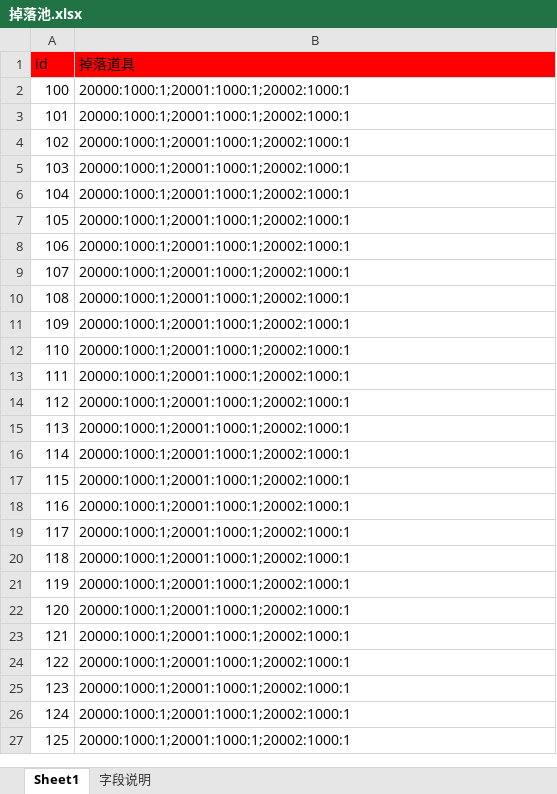
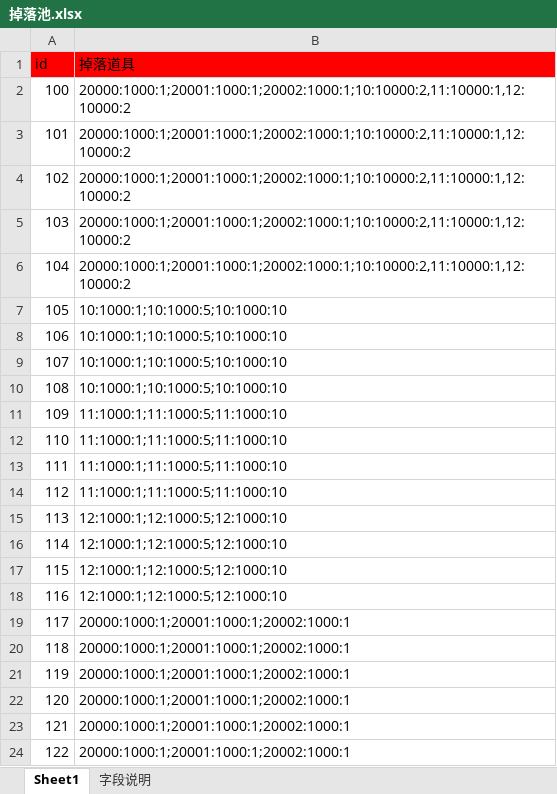
Before and after one commit to Klanly/BWM, an Excel workbook: doc/table/掉落池.xlsx, sheet Sheet1, drawn as a sheet; only a part is shown; the shorter side is filled out with more unchanged rows; values as stored, in another font and other column widths than the file's, no borders; the diff names each change by its address in the sheet, - before the commit and + after, or states it on an @@ line.

```diff
--- a/doc/table/掉落池.xlsx (sheet Sheet1)
+++ b/doc/table/掉落池.xlsx (sheet Sheet1)
-B2:B6 (掉落道具): 20000:1000:1;20001:1000:1;20002:1000:1
+B2:B6 (掉落道具): 20000:1000:1;20001:1000:1;20002:1000:1;10:10000:2,11:10000:1,12:10000:2
-B7:B10 (掉落道具): 20000:1000:1;20001:1000:1;20002:1000:1
+B7:B10 (掉落道具): 10:1000:1;10:1000:5;10:1000:10
-B11:B14 (掉落道具): 20000:1000:1;20001:1000:1;20002:1000:1
+B11:B14 (掉落道具): 11:1000:1;11:1000:5;11:1000:10
-B15:B18 (掉落道具): 20000:1000:1;20001:1000:1;20002:1000:1
+B15:B18 (掉落道具): 12:1000:1;12:1000:5;12:1000:10
```
Also changed, not shown: doc/table/道具表.xlsx.
